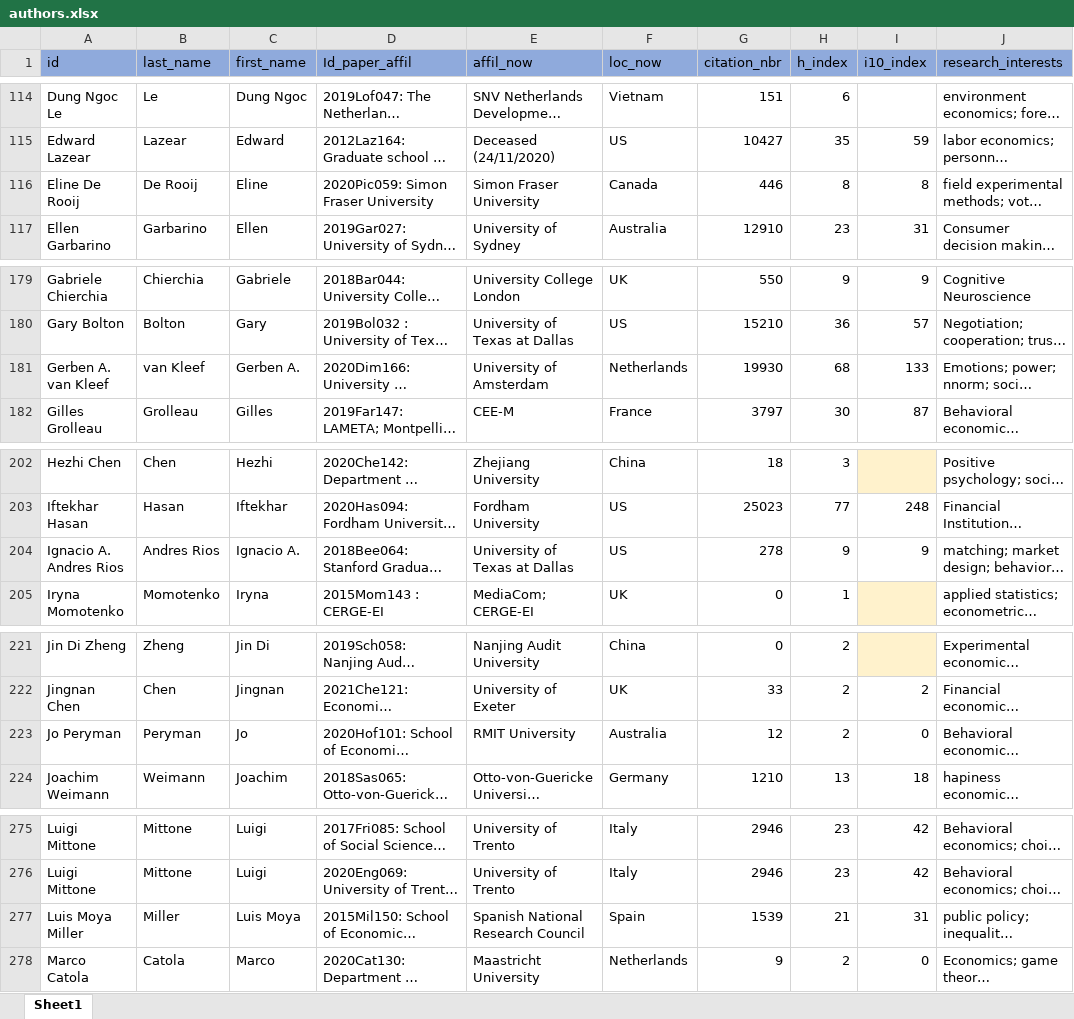
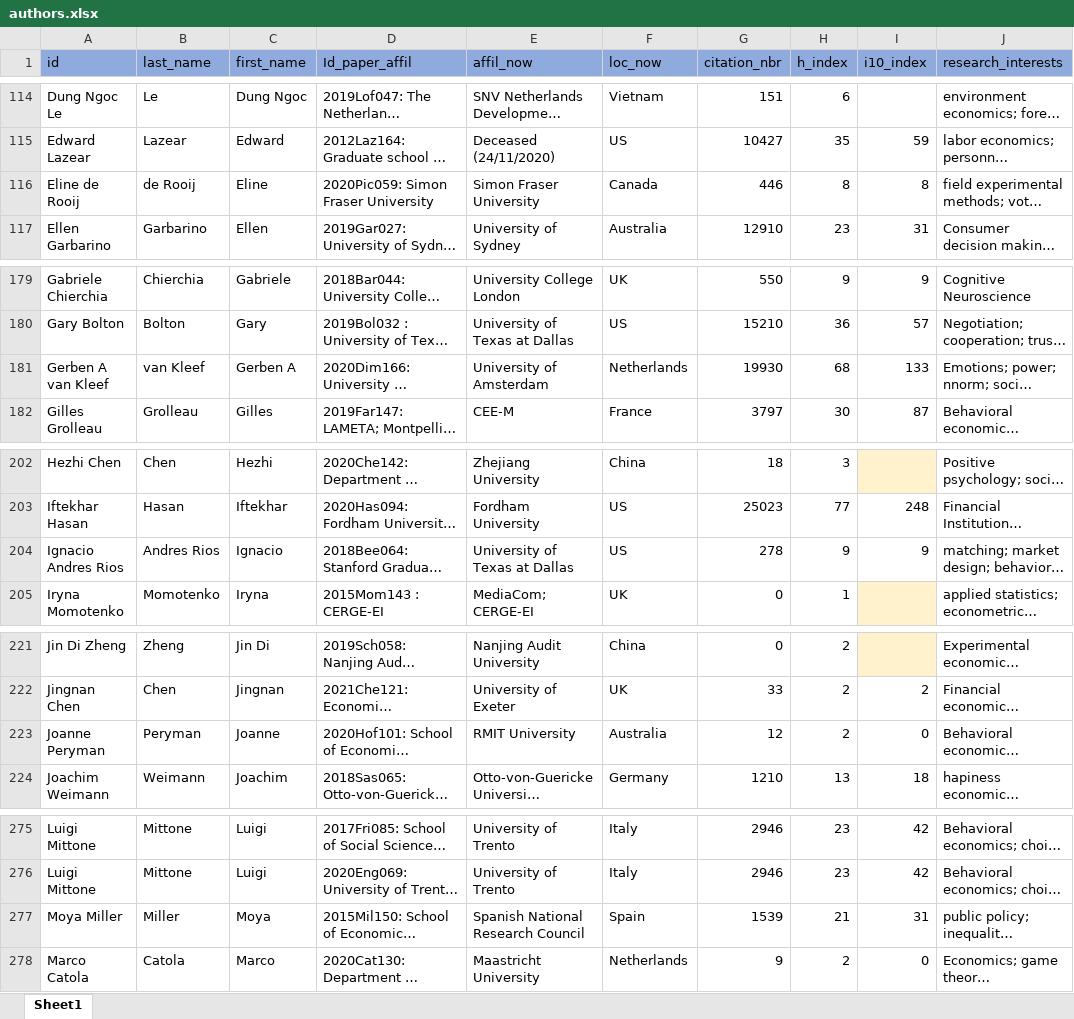
Before and after one commit to Dany389/social-norms-network-authors, an Excel workbook: authors.xlsx, sheet Sheet1, drawn as a sheet; only a part is shown, gaps mark what is left out; long unchanged cells end in …; values as stored, in another font and other column widths than the file's, no borders; the diff covers the shown part only; the diff names each change by its address in the sheet, - before the commit and + after, or states it on an @@ line.

```diff
--- a/authors.xlsx (sheet Sheet1)
+++ b/authors.xlsx (sheet Sheet1)
-A116 (id): Eline De Rooij
+A116 (id): Eline de Rooij
-B116 (last_name): De Rooij
+B116 (last_name): de Rooij
-A181 (id): Gerben A. van Kleef
+A181 (id): Gerben A van Kleef
-C181 (first_name): Gerben A.
+C181 (first_name): Gerben A
-A204 (id): Ignacio A. Andres Rios
+A204 (id): Ignacio Andres Rios
-C204 (first_name): Ignacio A.
+C204 (first_name): Ignacio
-A223 (id): Jo Peryman
+A223 (id): Joanne Peryman
-C223 (first_name): Jo
+C223 (first_name): Joanne
-A277 (id): Luis Moya Miller
+A277 (id): Moya Miller
-C277 (first_name): Luis Moya
+C277 (first_name): Moya
```
Also changed, not shown: 39 edited cells elsewhere in this sheet, Social Norms meta.xlsx, 1 other file.
